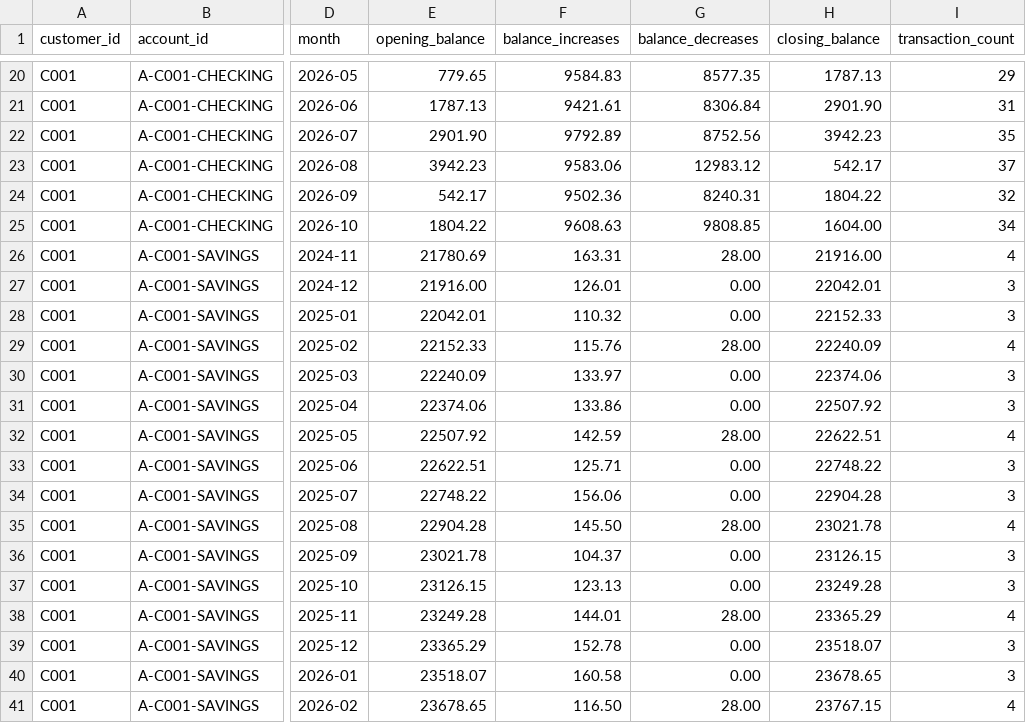
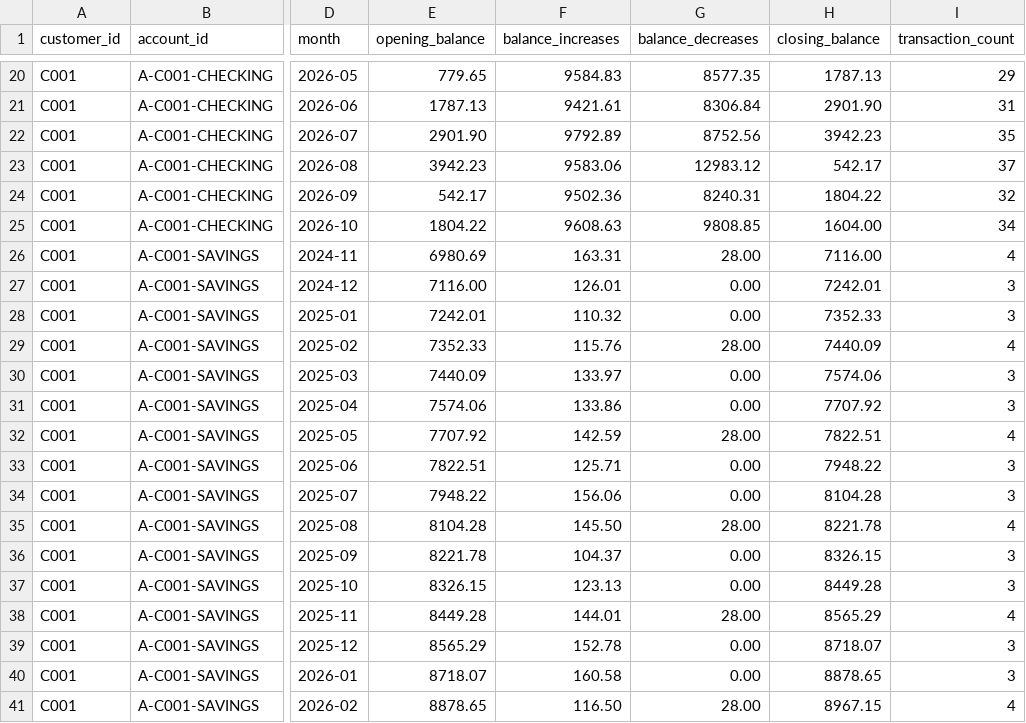
Before and after one commit to KCooke2222/hackutd-2026, a CSV file: backend/data/pnc/monthly_statements.csv, drawn as a sheet; only a part is shown, gaps mark what is left out; the diff covers the shown part only; the diff names each change by its address in the sheet, - before the commit and + after, or states it on an @@ line.

```diff
--- a/backend/data/pnc/monthly_statements.csv
+++ b/backend/data/pnc/monthly_statements.csv
-E26 (opening_balance): 21780.69
+E26 (opening_balance): 6980.69
-H26 (closing_balance): 21916.00
+H26 (closing_balance): 7116.00
-E27 (opening_balance): 21916.00
+E27 (opening_balance): 7116.00
-H27 (closing_balance): 22042.01
+H27 (closing_balance): 7242.01
-E28 (opening_balance): 22042.01
+E28 (opening_balance): 7242.01
-H28 (closing_balance): 22152.33
+H28 (closing_balance): 7352.33
-E29 (opening_balance): 22152.33
+E29 (opening_balance): 7352.33
-H29 (closing_balance): 22240.09
+H29 (closing_balance): 7440.09
-E30 (opening_balance): 22240.09
+E30 (opening_balance): 7440.09
-H30 (closing_balance): 22374.06
+H30 (closing_balance): 7574.06
-E31 (opening_balance): 22374.06
+E31 (opening_balance): 7574.06
-H31 (closing_balance): 22507.92
+H31 (closing_balance): 7707.92
-E32 (opening_balance): 22507.92
+E32 (opening_balance): 7707.92
-H32 (closing_balance): 22622.51
+H32 (closing_balance): 7822.51
-E33 (opening_balance): 22622.51
+E33 (opening_balance): 7822.51
-H33 (closing_balance): 22748.22
+H33 (closing_balance): 7948.22
-E34 (opening_balance): 22748.22
+E34 (opening_balance): 7948.22
-H34 (closing_balance): 22904.28
+H34 (closing_balance): 8104.28
-E35 (opening_balance): 22904.28
+E35 (opening_balance): 8104.28
-H35 (closing_balance): 23021.78
+H35 (closing_balance): 8221.78
-E36 (opening_balance): 23021.78
+E36 (opening_balance): 8221.78
-H36 (closing_balance): 23126.15
+H36 (closing_balance): 8326.15
-E37 (opening_balance): 23126.15
+E37 (opening_balance): 8326.15
-H37 (closing_balance): 23249.28
+H37 (closing_balance): 8449.28
-E38 (opening_balance): 23249.28
+E38 (opening_balance): 8449.28
-H38 (closing_balance): 23365.29
+H38 (closing_balance): 8565.29
-E39 (opening_balance): 23365.29
+E39 (opening_balance): 8565.29
-H39 (closing_balance): 23518.07
+H39 (closing_balance): 8718.07
-E40 (opening_balance): 23518.07
+E40 (opening_balance): 8718.07
-H40 (closing_balance): 23678.65
+H40 (closing_balance): 8878.65
-E41 (opening_balance): 23678.65
+E41 (opening_balance): 8878.65
-H41 (closing_balance): 23767.15
+H41 (closing_balance): 8967.15
```
Also changed, not shown: 16 edited cells elsewhere in this file, backend/data/pnc/accounts.csv, 2 other files.
